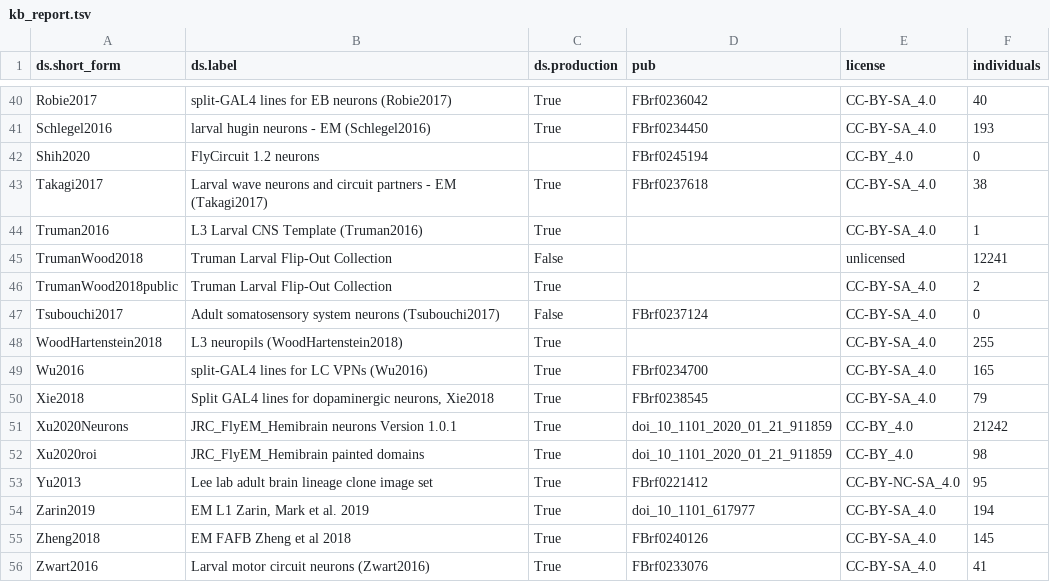
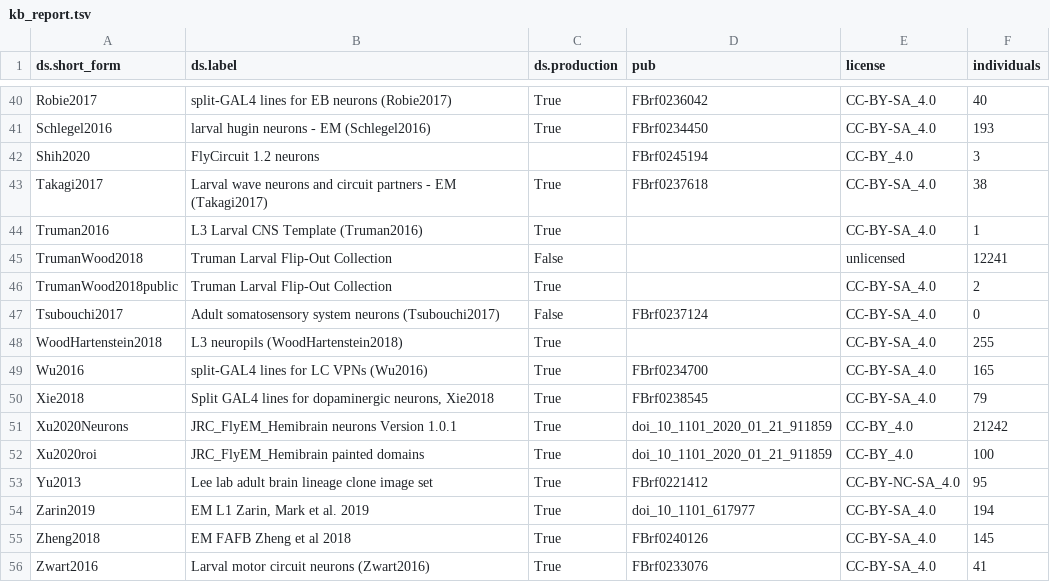
Before and after one commit to VirtualFlyBrain/VFB_reporting_results, a TSV file: kb_report.tsv, drawn as a sheet; only a part is shown, gaps mark what is left out.

```diff
--- a/kb_report.tsv
+++ b/kb_report.tsv
@@ -41,3 +41,3 @@ Robie2017	split-GAL4 lines for  EB neurons (Robie2017)	True	FBrf0236042	CC-BY-SA
 Schlegel2016	larval hugin neurons - EM (Schlegel2016)	True	FBrf0234450	CC-BY-SA_4.0	193
-Shih2020	FlyCircuit 1.2 neurons		FBrf0245194	CC-BY_4.0	0
+Shih2020	FlyCircuit 1.2 neurons		FBrf0245194	CC-BY_4.0	3
 Takagi2017	Larval wave neurons and circuit partners - EM  (Takagi2017)	True	FBrf0237618	CC-BY-SA_4.0	38
@@ -51,3 +51,3 @@ Xie2018	Split GAL4 lines for dopaminergic neurons, Xie2018	True	FBrf0238545	CC-B
 Xu2020Neurons	JRC_FlyEM_Hemibrain neurons Version 1.0.1	True	doi_10_1101_2020_01_21_911859	CC-BY_4.0	21242
-Xu2020roi	JRC_FlyEM_Hemibrain painted domains	True	doi_10_1101_2020_01_21_911859	CC-BY_4.0	98
+Xu2020roi	JRC_FlyEM_Hemibrain painted domains	True	doi_10_1101_2020_01_21_911859	CC-BY_4.0	100
 Yu2013	Lee lab adult brain lineage clone image set	True	FBrf0221412	CC-BY-NC-SA_4.0	95
```
Also changed, not shown: dev_diff.tsv, 1 other file.
